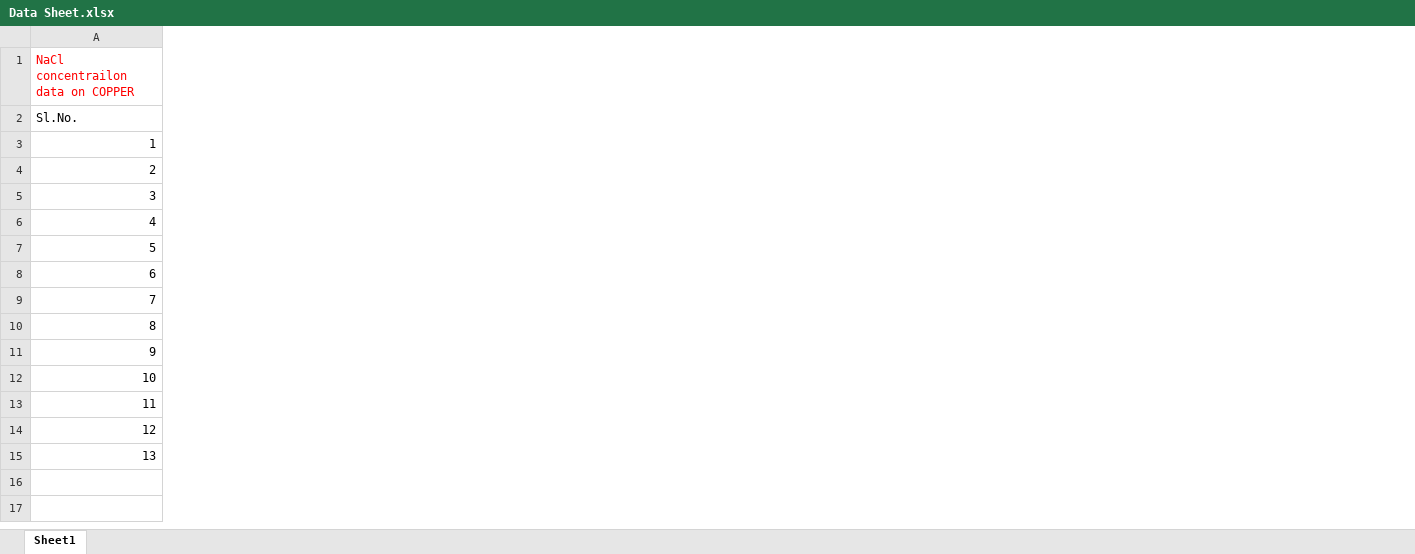
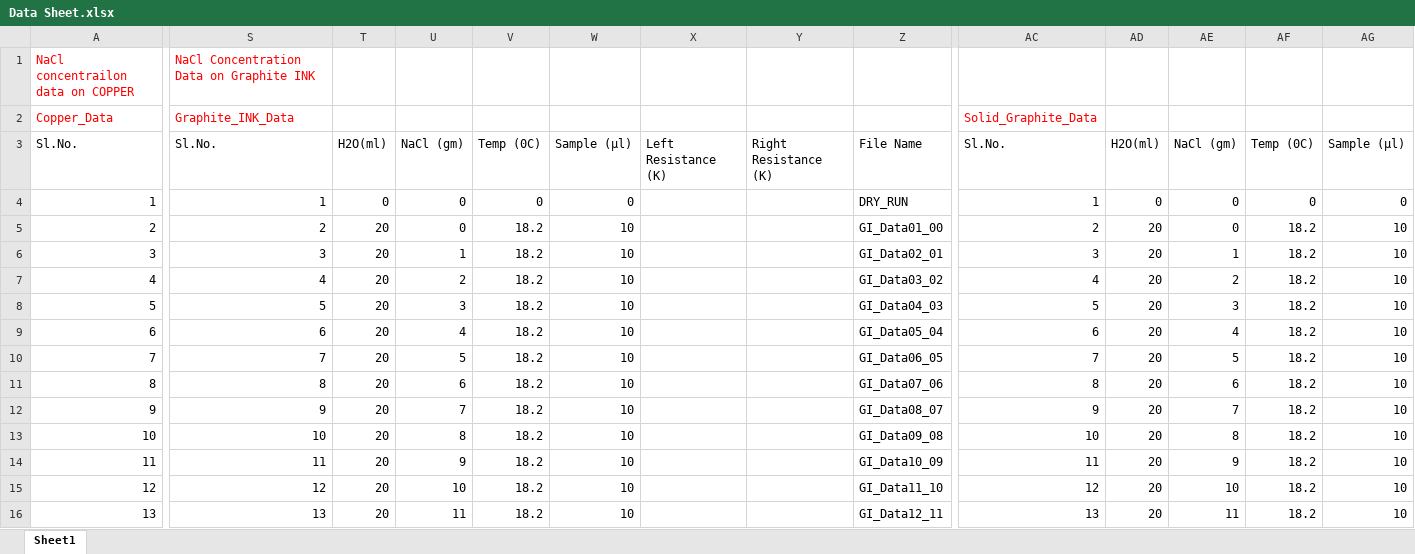
Before and after one commit to RaunakR16/Paper_Sensor, an Excel workbook: NaCl_Testing/Data/Data Sheet.xlsx, sheet Sheet1, drawn as a sheet; only a part is shown, gaps mark what is left out; values as stored, in another font and other column widths than the file's, no borders; addresses are those after the commit; rows hold the shown columns only; the diff covers the shown part only; the diff names each change by its address in the sheet, - before the commit and + after, or states it on an @@ line.

Commit message:
Testing In Progress

```diff
--- a/NaCl_Testing/Data/Data Sheet.xlsx (sheet Sheet1)
+++ b/NaCl_Testing/Data/Data Sheet.xlsx (sheet Sheet1)
+column S, row 1: NaCl Concentration Data on Graphite INK; rows 3-16: Sl.No. | 1 | 2 | 3 | 4 | 5 | 6 | 7 | 8 | 9 | 10 | 11 | 12 | 13
+column T, rows 3-16: H2O(ml) | 0 | 20 | 20 | 20 | 20 | 20 | 20 | 20 | 20 | 20 | 20 | 20 | 20
+column U, rows 3-16: NaCl (gm) | 0 | 0 | 1 | 2 | 3 | 4 | 5 | 6 | 7 | 8 | 9 | 10 | 11
+column V, rows 3-16: Temp (0C) | 0 | 18.2 | 18.2 | 18.2 | 18.2 | 18.2 | 18.2 | 18.2 | 18.2 | 18.2 | 18.2 | 18.2 | 18.2
+column W, rows 3-16: Sample (µl) | 0 | 10 | 10 | 10 | 10 | 10 | 10 | 10 | 10 | 10 | 10 | 10 | 10
+column X, row 3: Left Resistance (K)
+column Y, row 3: Right Resistance (K)
+column Z, rows 3-16: File Name | DRY_RUN | GI_Data01_00 | GI_Data02_01 | GI_Data03_02 | GI_Data04_03 | GI_Data05_04 | GI_Data06_05 | GI_Data07_06 | GI_Data08_07 | GI_Data09_08 | GI_Data10_09 | GI_Data11_10 | GI_Data12_11
+column AC, rows 3-16: Sl.No. | 1 | 2 | 3 | 4 | 5 | 6 | 7 | 8 | 9 | 10 | 11 | 12 | 13
+column AD, rows 3-16: H2O(ml) | 0 | 20 | 20 | 20 | 20 | 20 | 20 | 20 | 20 | 20 | 20 | 20 | 20
+column AE, rows 3-16: NaCl (gm) | 0 | 0 | 1 | 2 | 3 | 4 | 5 | 6 | 7 | 8 | 9 | 10 | 11
+column AF, rows 3-16: Temp (0C) | 0 | 18.2 | 18.2 | 18.2 | 18.2 | 18.2 | 18.2 | 18.2 | 18.2 | 18.2 | 18.2 | 18.2 | 18.2
+column AG, rows 3-16: Sample (µl) | 0 | 10 | 10 | 10 | 10 | 10 | 10 | 10 | 10 | 10 | 10 | 10 | 10
+row 2: Copper_Data | Graphite_INK_Data |  |  |  |  |  |  |  | Solid_Graphite_Data
```
Also changed, not shown: 6 added columns elsewhere in this sheet, 4 other files.
